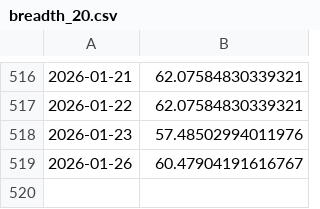
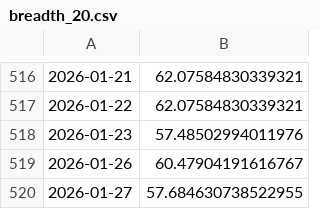
Before and after one commit to racingcell/us-market-breadth, a CSV file: docs/breadth_20.csv, drawn as a sheet; only a part is shown, gaps mark what is left out; the diff names each change by its address in the sheet, - before the commit and + after, or states it on an @@ line.

```diff
--- a/docs/breadth_20.csv
+++ b/docs/breadth_20.csv
+row 520: 2026-01-27 | 57.684630738522955
```
Also changed, not shown: docs/advance_decline.csv, docs/breadth_120.csv, 10 other files.
